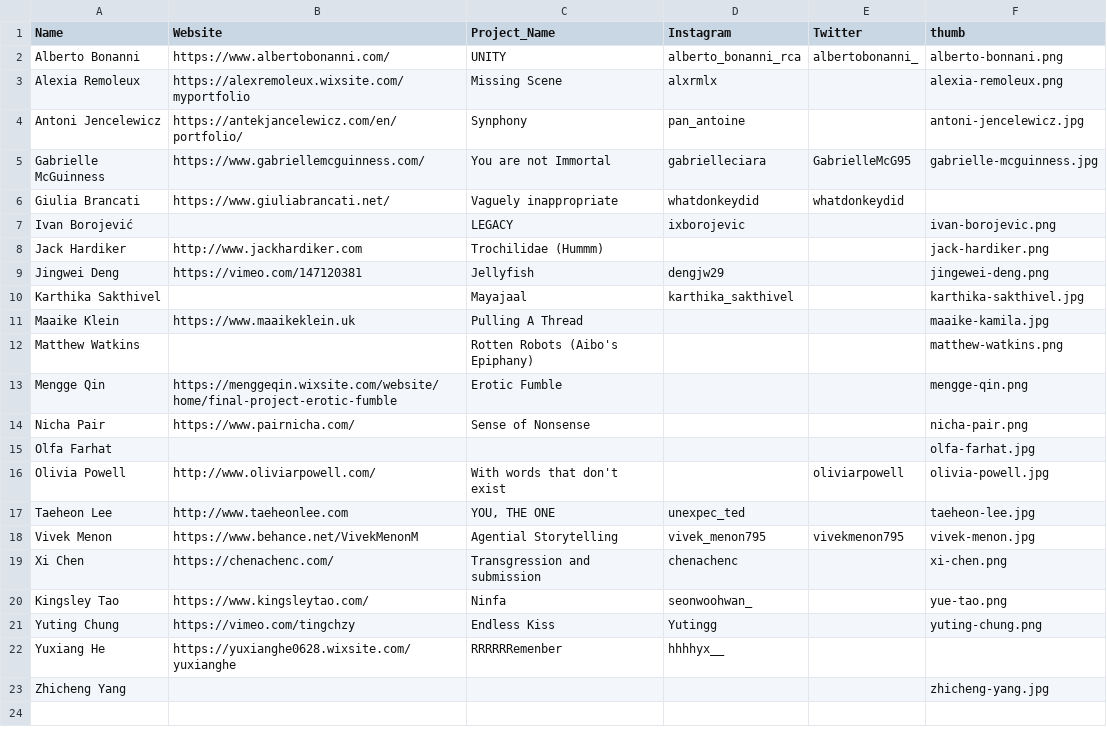
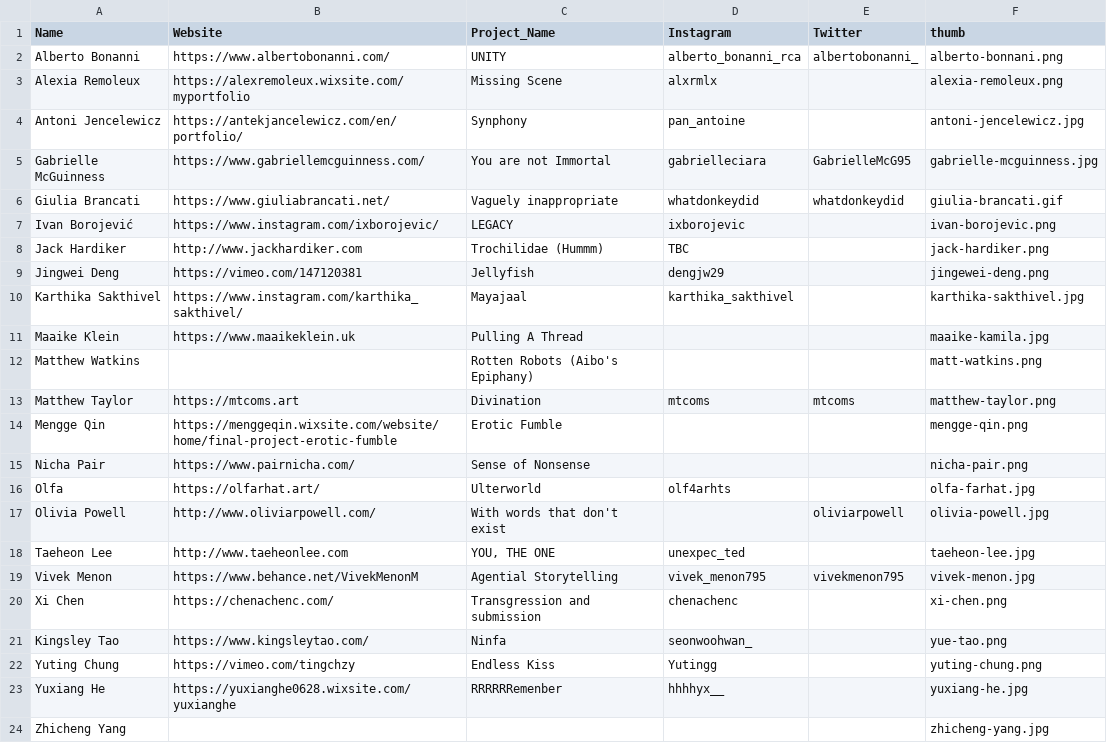
Before and after one commit to awesomephant/rcadd-website, a CSV file: _data/people.csv, drawn as a sheet.

Commit message:
Update people info

```diff
--- a/_data/people.csv
+++ b/_data/people.csv
@@ -5,12 +5,13 @@ Antoni Jencelewicz,https://antekjancelewicz.com/en/portfolio/,Synphony,pan_antoi
 Gabrielle McGuinness,https://www.gabriellemcguinness.com/,You are not Immortal,gabrielleciara,GabrielleMcG95,gabrielle-mcguinness.jpg
-Giulia Brancati,https://www.giuliabrancati.net/,Vaguely inappropriate,whatdonkeydid,whatdonkeydid,
-Ivan Borojević,,LEGACY,ixborojevic,,ivan-borojevic.png
-Jack Hardiker,http://www.jackhardiker.com,Trochilidae (Hummm),,,jack-hardiker.png
+Giulia Brancati,https://www.giuliabrancati.net/,Vaguely inappropriate,whatdonkeydid,whatdonkeydid,giulia-brancati.gif
+Ivan Borojević,https://www.instagram.com/ixborojevic/,LEGACY,ixborojevic,,ivan-borojevic.png
+Jack Hardiker,http://www.jackhardiker.com,Trochilidae (Hummm),TBC,,jack-hardiker.png
 Jingwei Deng,https://vimeo.com/147120381,Jellyfish,dengjw29,,jingewei-deng.png
-Karthika Sakthivel,,Mayajaal,karthika_sakthivel,,karthika-sakthivel.jpg
+Karthika Sakthivel,https://www.instagram.com/karthika_sakthivel/,Mayajaal,karthika_sakthivel,,karthika-sakthivel.jpg
 Maaike Klein,https://www.maaikeklein.uk,Pulling A Thread,,,maaike-kamila.jpg
-Matthew Watkins,,Rotten Robots (Aibo's Epiphany),,,matthew-watkins.png
+Matthew Watkins,,Rotten Robots (Aibo's Epiphany),,,matt-watkins.png
+Matthew Taylor,https://mtcoms.art,Divination,mtcoms,mtcoms,matthew-taylor.png
 Mengge Qin,https://menggeqin.wixsite.com/website/home/final-project-erotic-fumble,Erotic Fumble,,,mengge-qin.png
 Nicha Pair,https://www.pairnicha.com/,Sense of Nonsense,,,nicha-pair.png
-Olfa Farhat,,,,,olfa-farhat.jpg
+Olfa ,https://olfarhat.art/,Ulterworld ,olf4arhts,,olfa-farhat.jpg
 Olivia Powell,http://www.oliviarpowell.com/,With words that don't exist,,oliviarpowell,olivia-powell.jpg
@@ -21,3 +22,3 @@ Kingsley Tao ,https://www.kingsleytao.com/,Ninfa,seonwoohwan_,,yue-tao.png
 Yuting Chung,https://vimeo.com/tingchzy,Endless Kiss,Yutingg,,yuting-chung.png
-Yuxiang He,https://yuxianghe0628.wixsite.com/yuxianghe,RRRRRRemenber,hhhhyx__,,
+Yuxiang He,https://yuxianghe0628.wixsite.com/yuxianghe,RRRRRRemenber,hhhhyx__,,yuxiang-he.jpg
 Zhicheng Yang,,,,,zhicheng-yang.jpg
```
Also changed, not shown: 9 other files.
